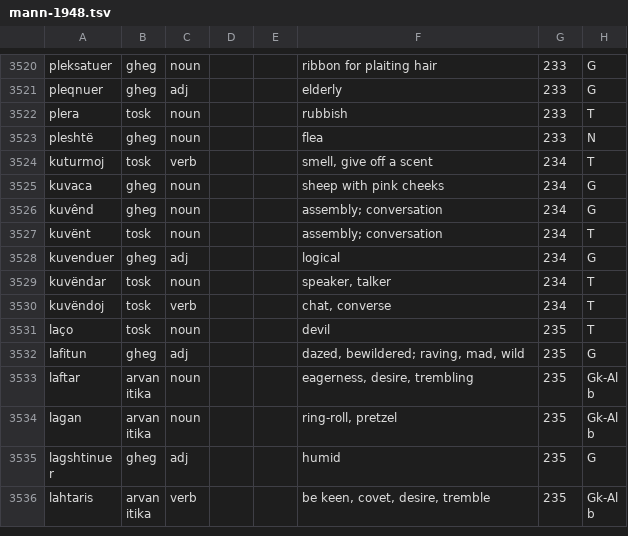
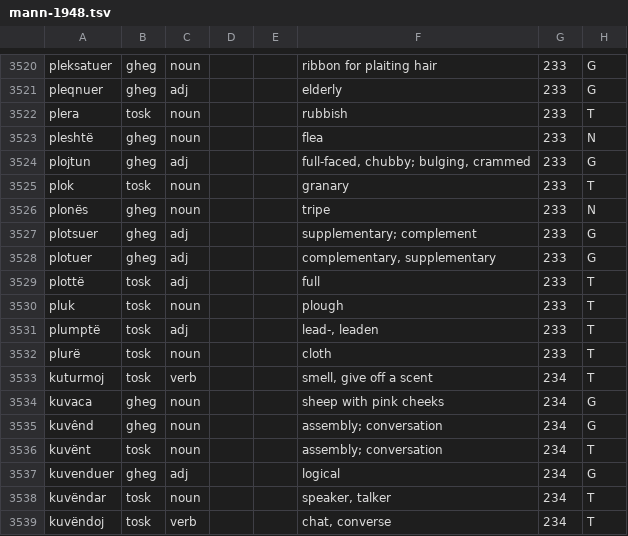
Before and after one commit to EndritRushiti/FjaloriShqip, a TSV file: dialekte/mann-1948.tsv, drawn as a sheet; only a part is shown, gaps mark what is left out; the shorter side is filled out with more unchanged rows; the diff names each change by its address in the sheet, - before the commit and + after, or states it on an @@ line.

```diff
--- a/dialekte/mann-1948.tsv
+++ b/dialekte/mann-1948.tsv
+row 3524: plojtun | gheg | adj |  |  | full-faced, chubby; bulging, crammed | 233 | G
+row 3525: plok | tosk | noun |  |  | granary | 233 | T
+row 3526: plonës | gheg | noun |  |  | tripe | 233 | N
+row 3527: plotsuer | gheg | adj |  |  | supplementary; complement | 233 | G
+row 3528: plotuer | gheg | adj |  |  | complementary, supplementary | 233 | G
+row 3529: plottë | tosk | adj |  |  | full | 233 | T
+row 3530: pluk | tosk | noun |  |  | plough | 233 | T
+row 3531: plumptë | tosk | adj |  |  | lead-, leaden | 233 | T
+row 3532: plurë | tosk | noun |  |  | cloth | 233 | T
```
Also changed, not shown: 2 other files.
